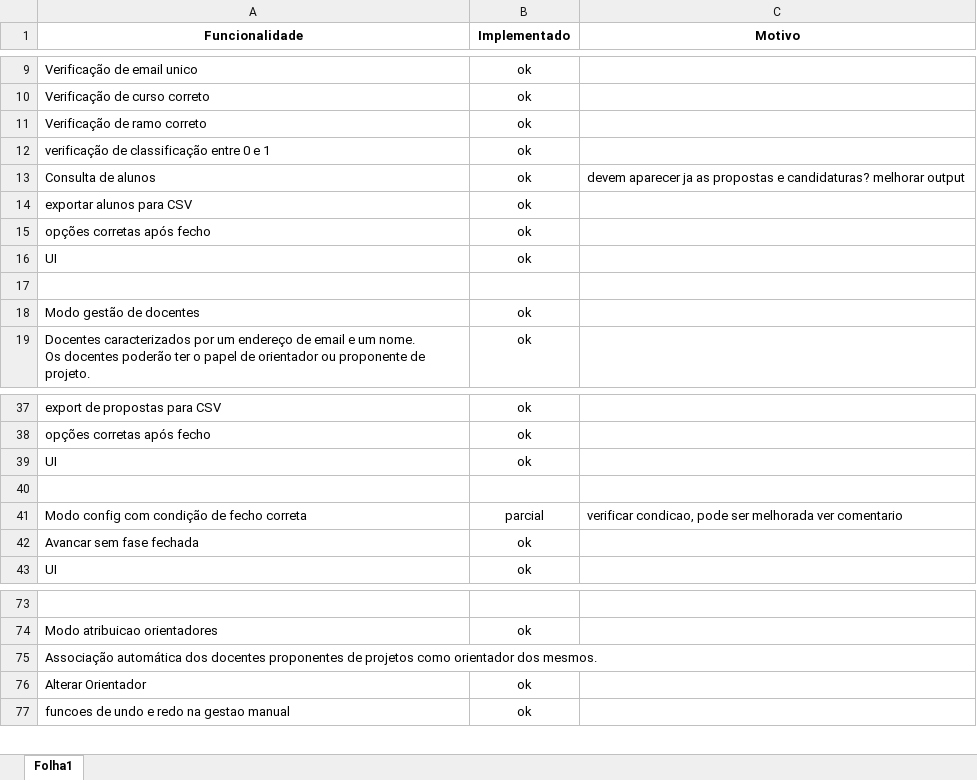
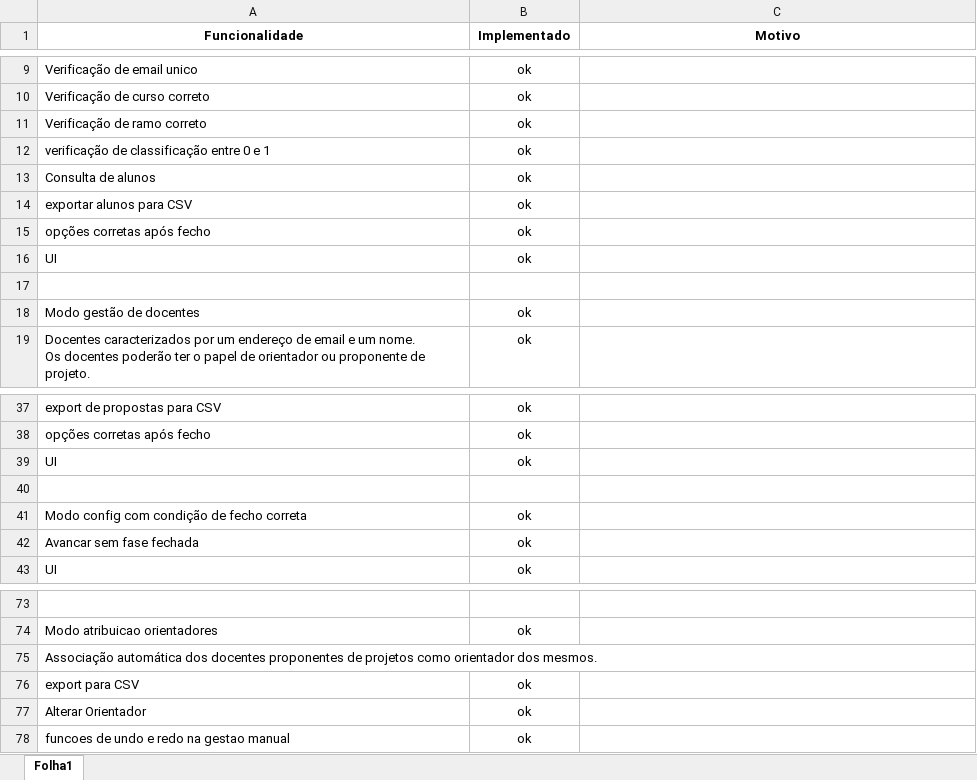
Before and after one commit to G3n3z/TP-PA, an Excel workbook: checklist.xlsx, sheet Folha1, drawn as a sheet; only a part is shown, gaps mark what is left out; values as stored, in another font and other column widths than the file's, no borders; conditional formats not drawn; the diff names each change by its address in the sheet, - before the commit and + after, or states it on an @@ line.

```diff
--- a/checklist.xlsx (sheet Folha1)
+++ b/checklist.xlsx (sheet Folha1)
-C13 (Motivo): devem aparecer ja as propostas e candidaturas? melhorar output
+C13 (Motivo): (empty)
-B41 (Implementado): parcial
+B41 (Implementado): ok
-C41 (Motivo): verificar condicao, pode ser melhorada ver comentario
+C41 (Motivo): (empty)
+row 76: export para CSV | ok
```
Also changed, not shown: 21 other files.
